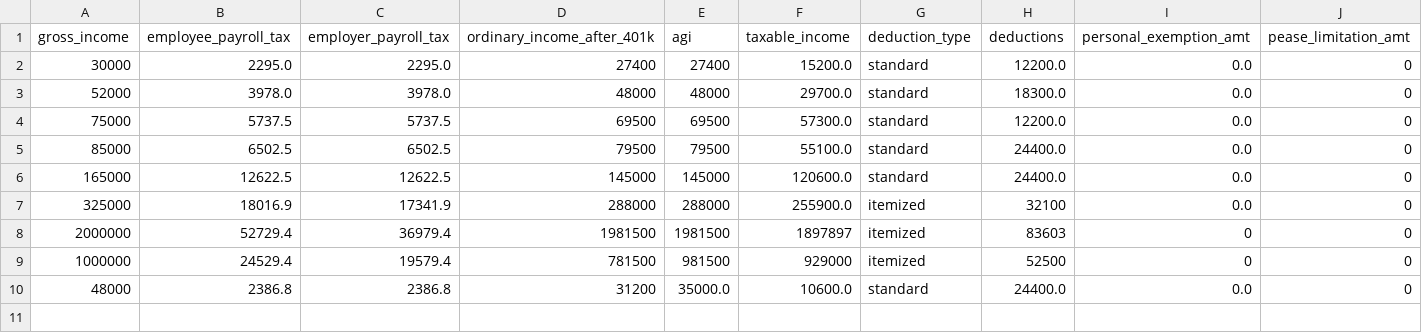
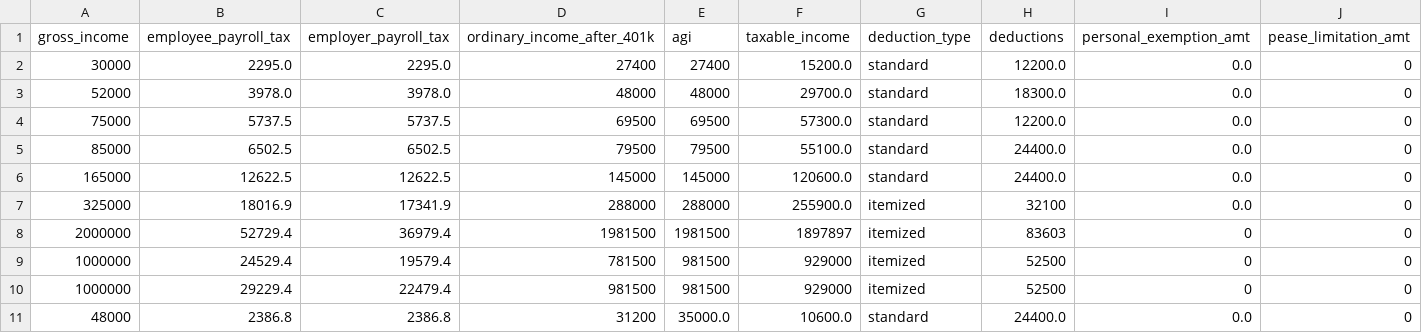
Before and after one commit to aelsibaie/taxsim, a CSV file: results/house_2018_results.csv, drawn as a sheet; only a part is shown; rows hold the shown columns only; the diff names each change by its address in the sheet, - before the commit and + after, or states it on an @@ line.

```diff
--- a/results/house_2018_results.csv
+++ b/results/house_2018_results.csv
+row 10: 1000000 | 29229.4 | 22479.4 | 981500 | 981500 | 929000 | itemized | 52500 | 0 | 0
```
Also changed, not shown: results/current_law_results.csv, results/senate_2018_results.csv, 1 other file.
